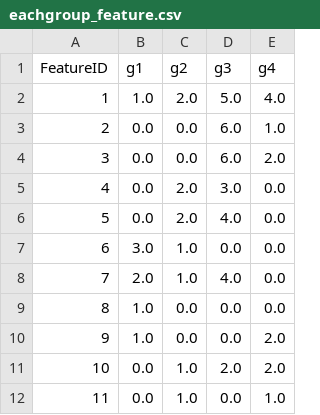
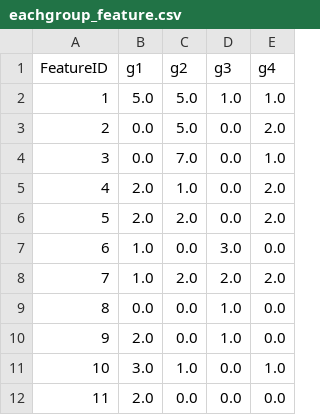
Before and after one commit to meotism/Quality_Assessment_Review, a CSV file: static/uploads/eachgroup_feature.csv, drawn as a sheet; only a part is shown; the diff covers the shown part only.

```diff
--- a/static/uploads/eachgroup_feature.csv
+++ b/static/uploads/eachgroup_feature.csv
@@ -1,12 +1,12 @@
 FeatureID,g1,g2,g3,g4
-1,1.0,2.0,5.0,4.0
-2,0.0,0.0,6.0,1.0
-3,0.0,0.0,6.0,2.0
-4,0.0,2.0,3.0,0.0
-5,0.0,2.0,4.0,0.0
-6,3.0,1.0,0.0,0.0
-7,2.0,1.0,4.0,0.0
-8,1.0,0.0,0.0,0.0
-9,1.0,0.0,0.0,2.0
-10,0.0,1.0,2.0,2.0
-11,0.0,1.0,0.0,1.0
+1,5.0,5.0,1.0,1.0
+2,0.0,5.0,0.0,2.0
+3,0.0,7.0,0.0,1.0
+4,2.0,1.0,0.0,2.0
+5,2.0,2.0,0.0,2.0
+6,1.0,0.0,3.0,0.0
+7,1.0,2.0,2.0,2.0
+8,0.0,0.0,1.0,0.0
+9,2.0,0.0,1.0,0.0
+10,3.0,1.0,0.0,1.0
+11,2.0,0.0,0.0,0.0
```
Also changed, not shown: 29 edited cells elsewhere in this file, static/uploads/cluster_matrix.csv, static/uploads/result.csv, 16 other files.
